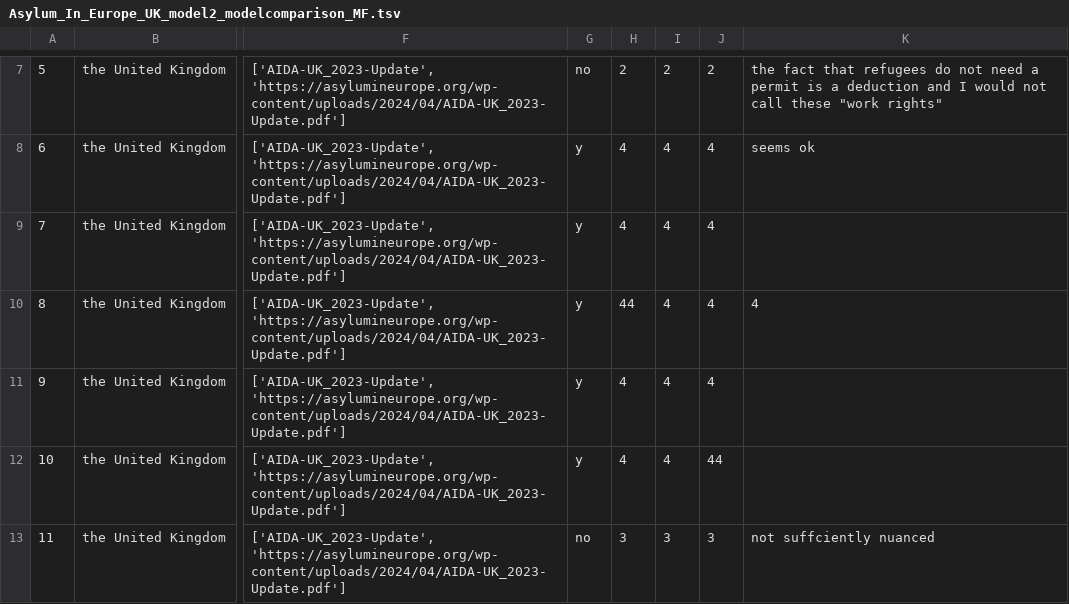
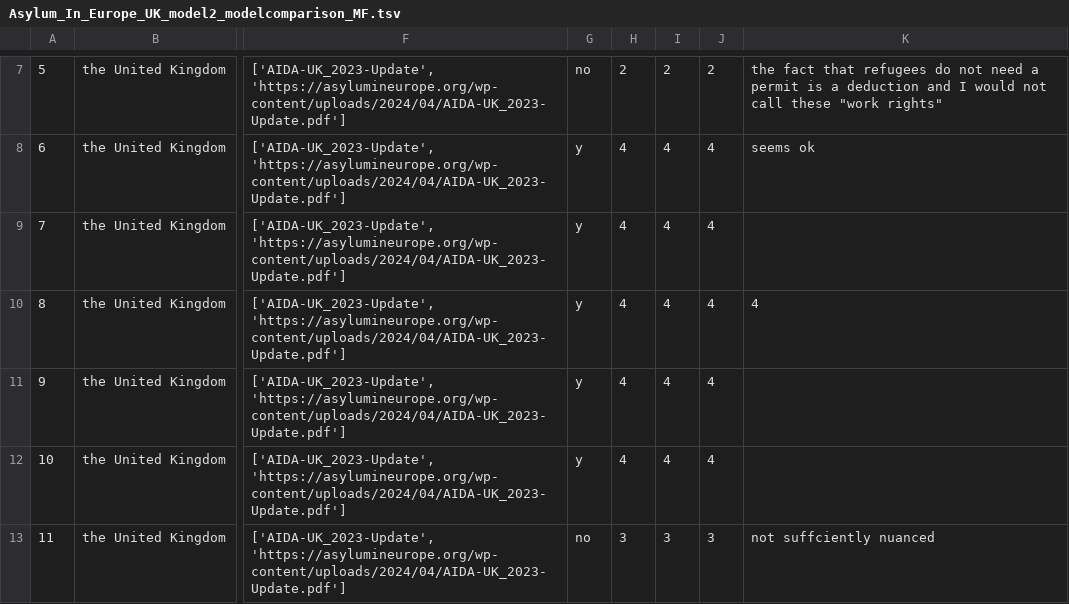
Before and after one commit to cheatham1/UNHCR, a TSV file: PromptDevelopment_round2/Asylum_In_Europe_UK_model2_modelcomparison_MF.tsv, drawn as a sheet; only a part is shown, gaps mark what is left out; the diff names each change by its address in the sheet, - before the commit and + after, or states it on an @@ line.

Commit message:
Update Asylum_In_Europe_UK_model2_modelcomparison_MF.tsv

```diff
--- a/PromptDevelopment_round2/Asylum_In_Europe_UK_model2_modelcomparison_MF.tsv
+++ b/PromptDevelopment_round2/Asylum_In_Europe_UK_model2_modelcomparison_MF.tsv
-H10: 44
+H10: 4
-J12: 44
+J12: 4
```
